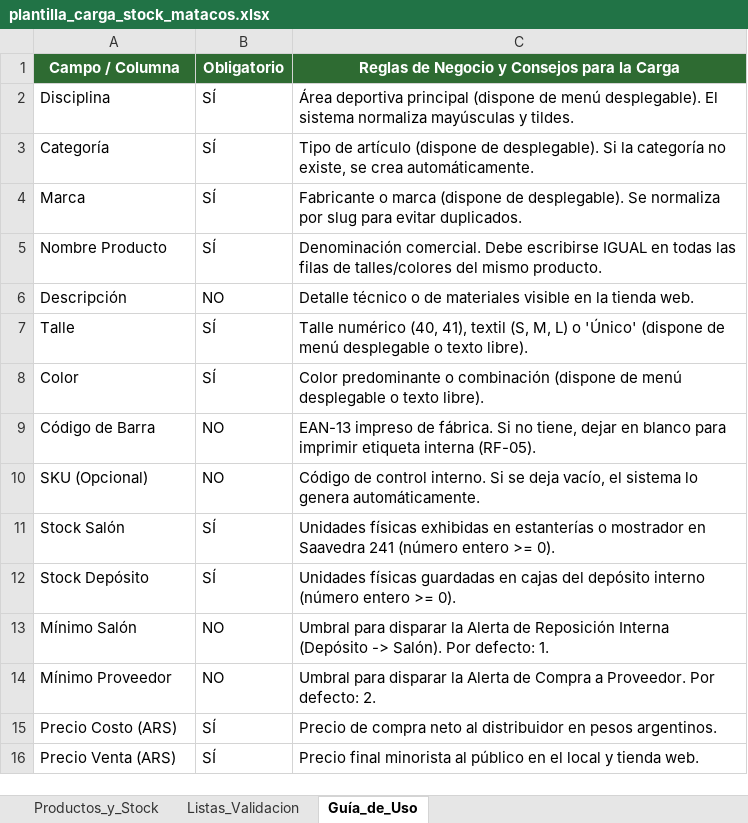
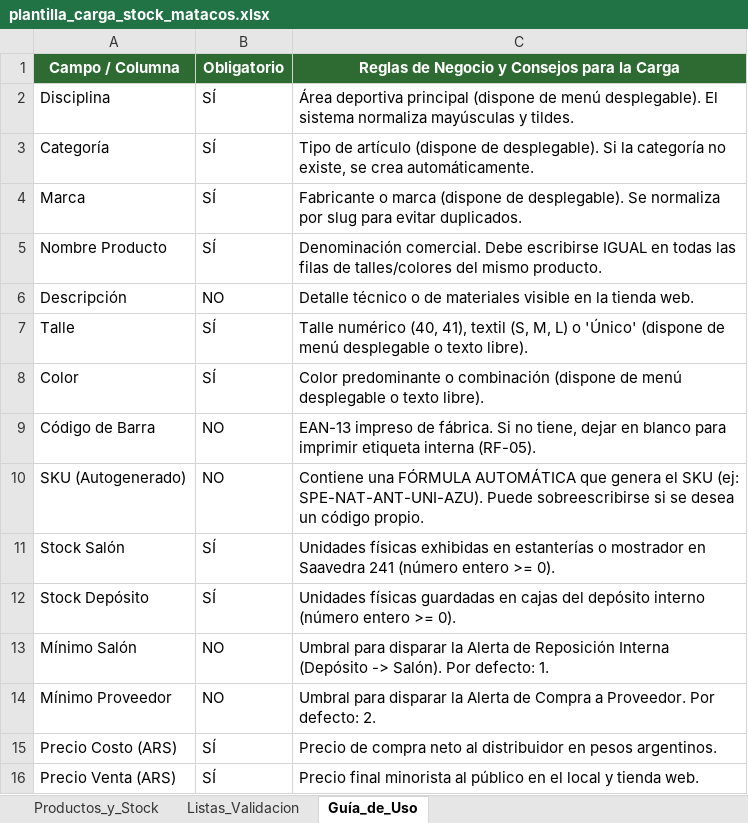
Before and after one commit to dellagnoloRA/matacos-deportes-app, an Excel workbook: docs/plantilla_carga_stock_matacos.xlsx, sheet Guía_de_Uso, drawn as a sheet; values as stored, in another font and other column widths than the file's, no borders; removed rows and columns are numbered as before the commit, all else as after; the diff names each change by its address in the sheet, - before the commit and + after, or states it on an @@ line.

```diff
--- a/docs/plantilla_carga_stock_matacos.xlsx (sheet Guía_de_Uso)
+++ b/docs/plantilla_carga_stock_matacos.xlsx (sheet Guía_de_Uso)
-row 10: SKU (Opcional) | NO | Código de control interno. Si se deja vacío, el sistema lo genera automáticamente.
+row 10: SKU (Autogenerado) | NO | Contiene una FÓRMULA AUTOMÁTICA que genera el SKU (ej: SPE-NAT-ANT-UNI-AZU). Puede sobreescribirse si se desea un código propio.
```
Also changed, not shown: sheet Productos_y_Stock, 2 other files.
